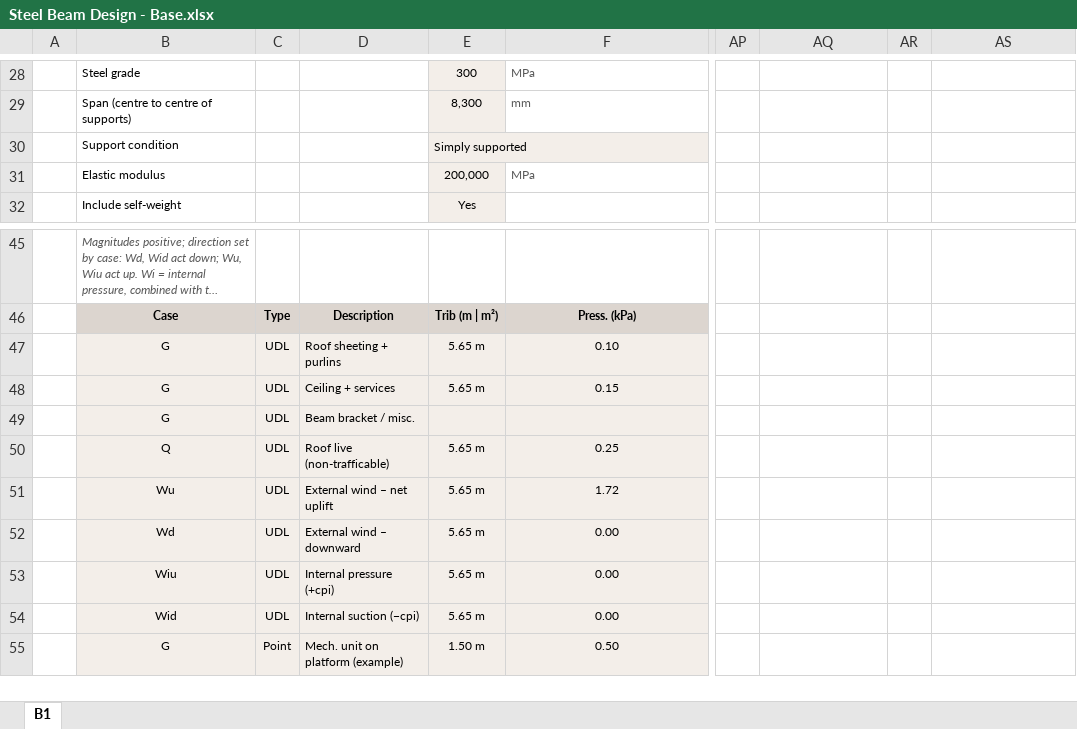
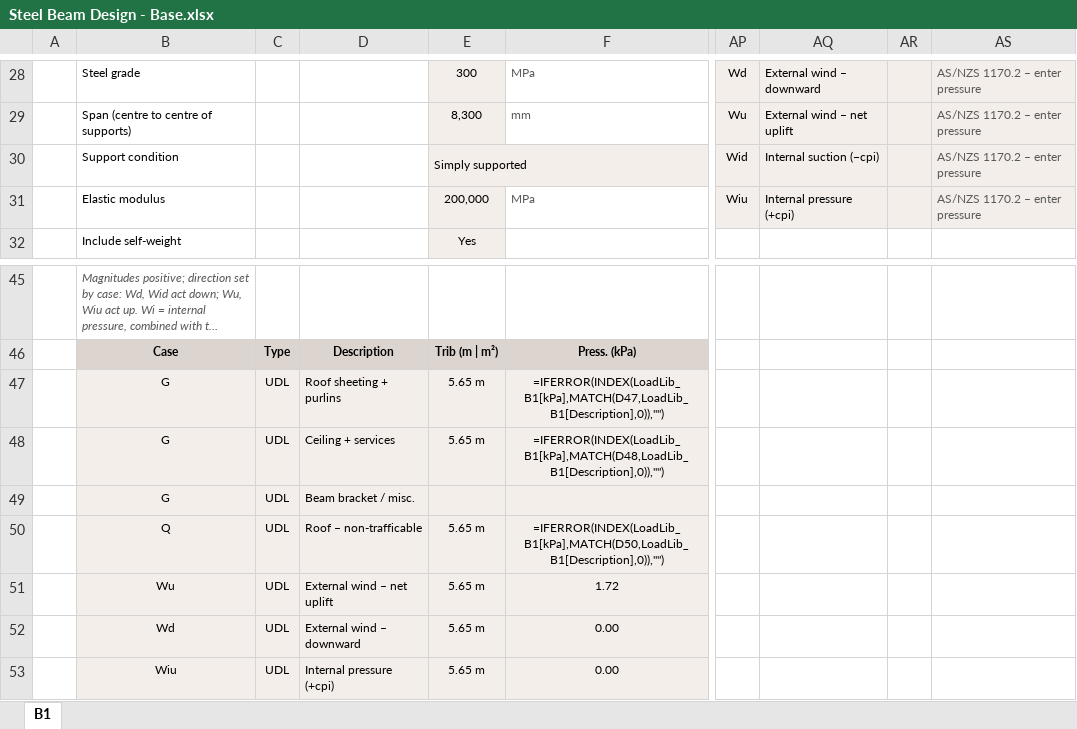
Before and after one commit to brent-oarengineers/OAR-Steel-Beam, an Excel workbook: template/Steel Beam Design - Base.xlsx, sheet B1, drawn as a sheet; only a part is shown, gaps mark what is left out; the shorter side is filled out with more unchanged rows; long unchanged cells end in …; values as stored, in another font and other column widths than the file's, no borders; formulas without a stored value are shown as written; charts and pictures and conditional formats and table styles not drawn; the diff covers the shown part only; the diff names each change by its address in the sheet, - before the commit and + after, or states it on an @@ line.

```diff
--- a/template/Steel Beam Design - Base.xlsx (sheet B1)
+++ b/template/Steel Beam Design - Base.xlsx (sheet B1)
-AP28:AS31 fill: none
+AP28:AS31 fill: #F3EEE9
-AP28: (empty)
+AP28: Wd
-AQ28: (empty)
+AQ28: External wind – downward
-AS28:AS31: (empty)
+AS28:AS31: AS/NZS 1170.2 – enter pressure
-AP29: (empty)
+AP29: Wu
-AQ29: (empty)
+AQ29: External wind – net uplift
-AP30: (empty)
+AP30: Wid
-AQ30: (empty)
+AQ30: Internal suction (−cpi)
-AP31: (empty)
+AP31: Wiu
-AQ31: (empty)
+AQ31: Internal pressure (+cpi)
-F47: 0.10
+F47: =IFERROR(INDEX(LoadLib_B1[kPa],MATCH(D47,LoadLib_B1[Description],0)),"")
-F48: 0.15
+F48: =IFERROR(INDEX(LoadLib_B1[kPa],MATCH(D48,LoadLib_B1[Description],0)),"")
-D50: Roof live (non-trafficable)
+D50: Roof – non-trafficable
-F50: 0.25
+F50: =IFERROR(INDEX(LoadLib_B1[kPa],MATCH(D50,LoadLib_B1[Description],0)),"")
```
Also changed, not shown: 7 added rows, 7 removed rows, 50 edited cells and cell formats elsewhere in this sheet, 1 other file.
